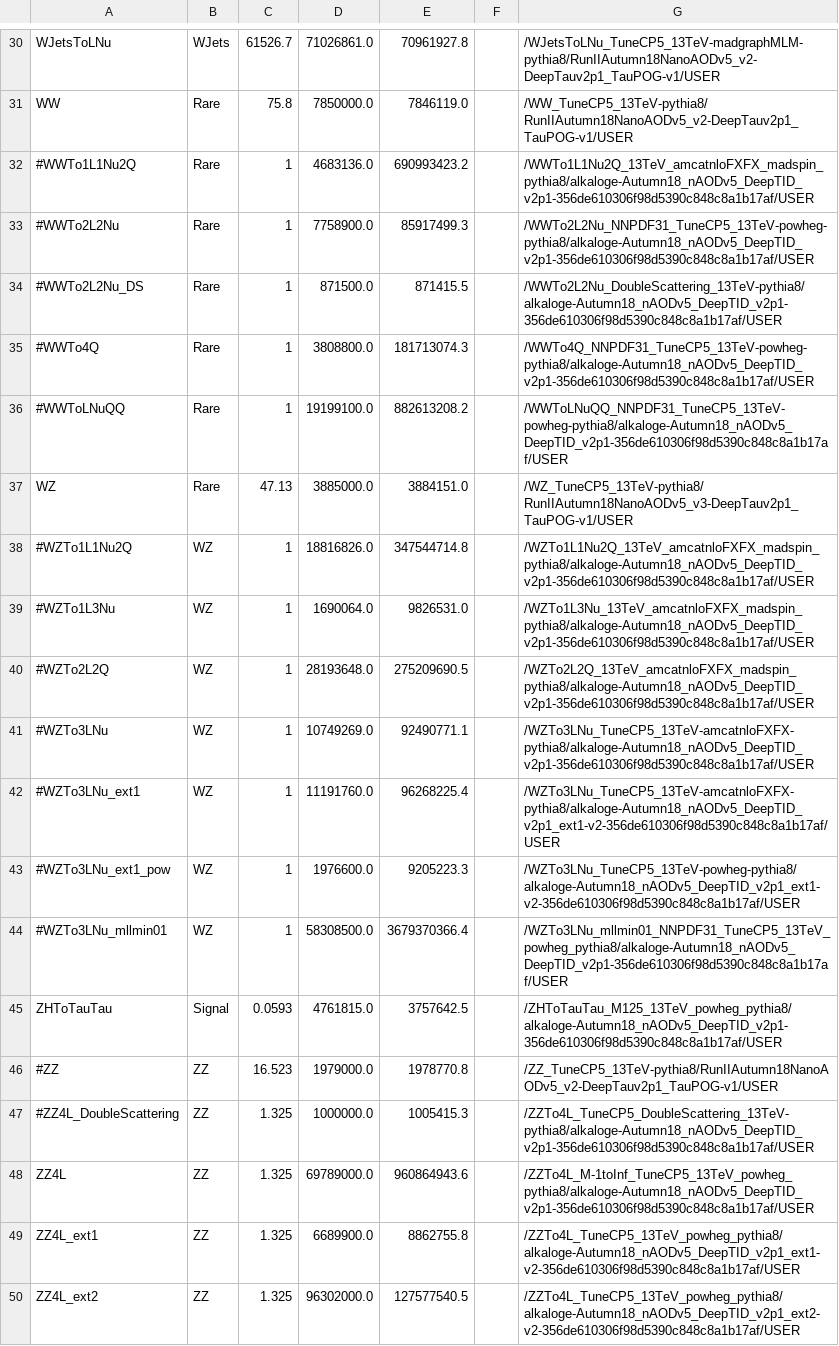
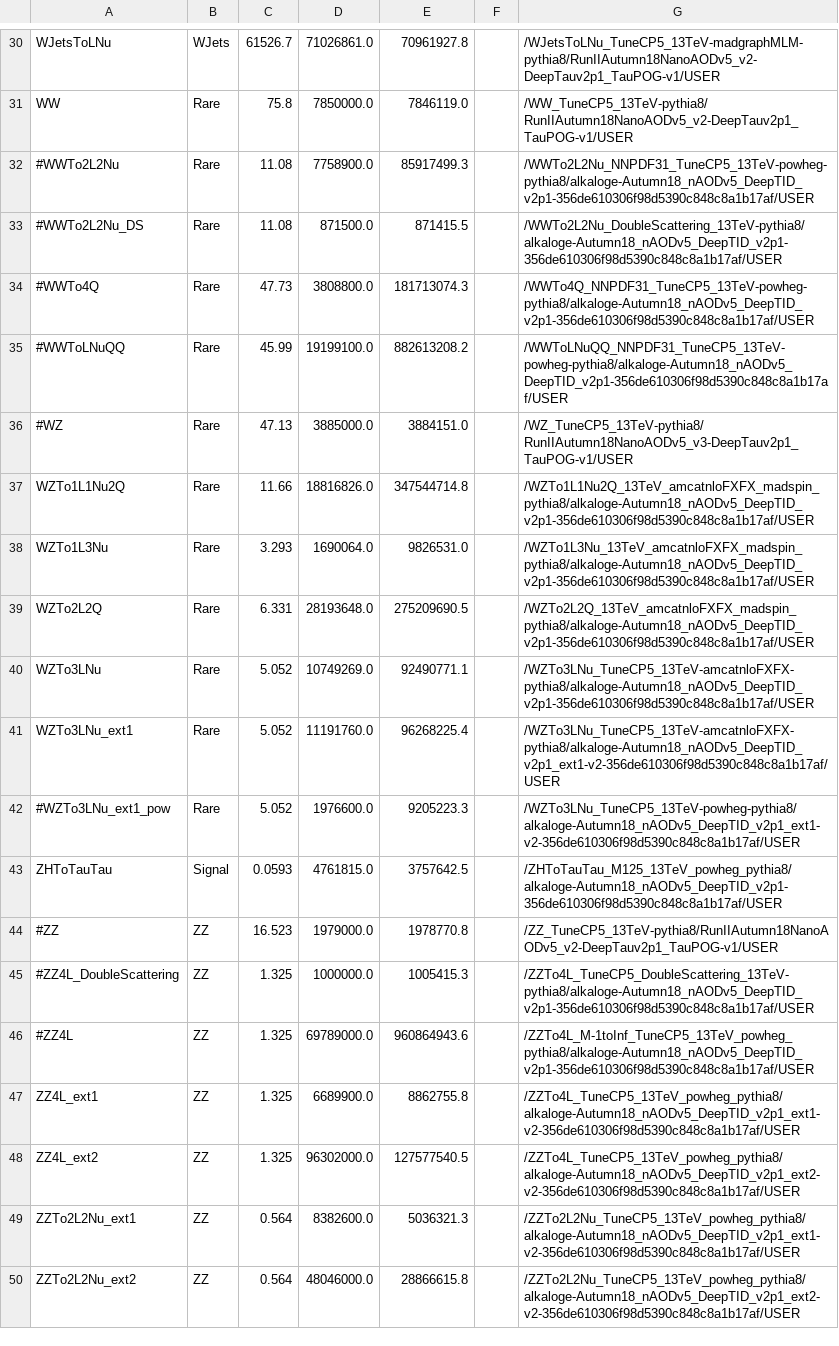
Before and after one commit to princeton-cms-run2/ZH_Run2, a CSV file: plotting/MCsamples_2018_ZH.csv, drawn as a sheet; only a part is shown, gaps mark what is left out; the shorter side is filled out with more unchanged rows.

```diff
--- a/plotting/MCsamples_2018_ZH.csv
+++ b/plotting/MCsamples_2018_ZH.csv
@@ -31,15 +31,13 @@ WJetsToLNu,WJets,61526.7,71026861.0,70961927.8,,/WJetsToLNu_TuneCP5_13TeV-madgra
 WW,Rare,75.8,7850000.0,7846119.0,,/WW_TuneCP5_13TeV-pythia8/RunIIAutumn18NanoAODv5_v2-DeepTauv2p1_TauPOG-v1/USER
-#WWTo1L1Nu2Q,Rare,1,4683136.0,690993423.2,,/WWTo1L1Nu2Q_13TeV_amcatnloFXFX_madspin_pythia8/alkaloge-Autumn18_nAODv5_DeepTID_v2p1-356de610306f98d5390c848c8a1b17af/USER
-#WWTo2L2Nu,Rare,1,7758900.0,85917499.3,,/WWTo2L2Nu_NNPDF31_TuneCP5_13TeV-powheg-pythia8/alkaloge-Autumn18_nAODv5_DeepTID_v2p1-356de610306f98d5390c848c8a1b17af/USER
-#WWTo2L2Nu_DS,Rare,1,871500.0,871415.5,,/WWTo2L2Nu_DoubleScattering_13TeV-pythia8/alkaloge-Autumn18_nAODv5_DeepTID_v2p1-356de610306f98d5390c848c8a1b17af/USER
-#WWTo4Q,Rare,1,3808800.0,181713074.3,,/WWTo4Q_NNPDF31_TuneCP5_13TeV-powheg-pythia8/alkaloge-Autumn18_nAODv5_DeepTID_v2p1-356de610306f98d5390c848c8a1b17af/USER
-#WWToLNuQQ,Rare,1,19199100.0,882613208.2,,/WWToLNuQQ_NNPDF31_TuneCP5_13TeV-powheg-pythia8/alkaloge-Autumn18_nAODv5_DeepTID_v2p1-356de610306f98d5390c848c8a1b17af/USER
-WZ,Rare,47.13,3885000.0,3884151.0,,/WZ_TuneCP5_13TeV-pythia8/RunIIAutumn18NanoAODv5_v3-DeepTauv2p1_TauPOG-v1/USER
-#WZTo1L1Nu2Q,WZ,1,18816826.0,347544714.8,,/WZTo1L1Nu2Q_13TeV_amcatnloFXFX_madspin_pythia8/alkaloge-Autumn18_nAODv5_DeepTID_v2p1-356de610306f98d5390c848c8a1b17af/USER
-#WZTo1L3Nu,WZ,1,1690064.0,9826531.0,,/WZTo1L3Nu_13TeV_amcatnloFXFX_madspin_pythia8/alkaloge-Autumn18_nAODv5_DeepTID_v2p1-356de610306f98d5390c848c8a1b17af/USER
-#WZTo2L2Q,WZ,1,28193648.0,275209690.5,,/WZTo2L2Q_13TeV_amcatnloFXFX_madspin_pythia8/alkaloge-Autumn18_nAODv5_DeepTID_v2p1-356de610306f98d5390c848c8a1b17af/USER
-#WZTo3LNu,WZ,1,10749269.0,92490771.1,,/WZTo3LNu_TuneCP5_13TeV-amcatnloFXFX-pythia8/alkaloge-Autumn18_nAODv5_DeepTID_v2p1-356de610306f98d5390c848c8a1b17af/USER
-#WZTo3LNu_ext1,WZ,1,11191760.0,96268225.4,,/WZTo3LNu_TuneCP5_13TeV-amcatnloFXFX-pythia8/alkaloge-Autumn18_nAODv5_DeepTID_v2p1_ext1-v2-356de610306f98d5390c848c8a1b17af/USER
-#WZTo3LNu_ext1_pow,WZ,1,1976600.0,9205223.3,,/WZTo3LNu_TuneCP5_13TeV-powheg-pythia8/alkaloge-Autumn18_nAODv5_DeepTID_v2p1_ext1-v2-356de610306f98d5390c848c8a1b17af/USER
-#WZTo3LNu_mllmin01,WZ,1,58308500.0,3679370366.4,,/WZTo3LNu_mllmin01_NNPDF31_TuneCP5_13TeV_powheg_pythia8/alkaloge-Autumn18_nAODv5_DeepTID_v2p1-356de610306f98d5390c848c8a1b17af/USER
+#WWTo2L2Nu,Rare,11.08,7758900.0,85917499.3,,/WWTo2L2Nu_NNPDF31_TuneCP5_13TeV-powheg-pythia8/alkaloge-Autumn18_nAODv5_DeepTID_v2p1-356de610306f98d5390c848c8a1b17af/USER
+#WWTo2L2Nu_DS,Rare,11.08,871500.0,871415.5,,/WWTo2L2Nu_DoubleScattering_13TeV-pythia8/alkaloge-Autumn18_nAODv5_DeepTID_v2p1-356de610306f98d5390c848c8a1b17af/USER
+#WWTo4Q,Rare,47.73,3808800.0,181713074.3,,/WWTo4Q_NNPDF31_TuneCP5_13TeV-powheg-pythia8/alkaloge-Autumn18_nAODv5_DeepTID_v2p1-356de610306f98d5390c848c8a1b17af/USER
+#WWToLNuQQ,Rare,45.99,19199100.0,882613208.2,,/WWToLNuQQ_NNPDF31_TuneCP5_13TeV-powheg-pythia8/alkaloge-Autumn18_nAODv5_DeepTID_v2p1-356de610306f98d5390c848c8a1b17af/USER
+#WZ,Rare,47.13,3885000.0,3884151.0,,/WZ_TuneCP5_13TeV-pythia8/RunIIAutumn18NanoAODv5_v3-DeepTauv2p1_TauPOG-v1/USER
+WZTo1L1Nu2Q,Rare,11.66,18816826.0,347544714.8,,/WZTo1L1Nu2Q_13TeV_amcatnloFXFX_madspin_pythia8/alkaloge-Autumn18_nAODv5_DeepTID_v2p1-356de610306f98d5390c848c8a1b17af/USER
+WZTo1L3Nu,Rare,3.293,1690064.0,9826531.0,,/WZTo1L3Nu_13TeV_amcatnloFXFX_madspin_pythia8/alkaloge-Autumn18_nAODv5_DeepTID_v2p1-356de610306f98d5390c848c8a1b17af/USER
+WZTo2L2Q,Rare,6.331,28193648.0,275209690.5,,/WZTo2L2Q_13TeV_amcatnloFXFX_madspin_pythia8/alkaloge-Autumn18_nAODv5_DeepTID_v2p1-356de610306f98d5390c848c8a1b17af/USER
+WZTo3LNu,Rare,5.052,10749269.0,92490771.1,,/WZTo3LNu_TuneCP5_13TeV-amcatnloFXFX-pythia8/alkaloge-Autumn18_nAODv5_DeepTID_v2p1-356de610306f98d5390c848c8a1b17af/USER
+WZTo3LNu_ext1,Rare,5.052,11191760.0,96268225.4,,/WZTo3LNu_TuneCP5_13TeV-amcatnloFXFX-pythia8/alkaloge-Autumn18_nAODv5_DeepTID_v2p1_ext1-v2-356de610306f98d5390c848c8a1b17af/USER
+#WZTo3LNu_ext1_pow,Rare,5.052,1976600.0,9205223.3,,/WZTo3LNu_TuneCP5_13TeV-powheg-pythia8/alkaloge-Autumn18_nAODv5_DeepTID_v2p1_ext1-v2-356de610306f98d5390c848c8a1b17af/USER
 ZHToTauTau,Signal,0.0593,4761815.0,3757642.5,,/ZHToTauTau_M125_13TeV_powheg_pythia8/alkaloge-Autumn18_nAODv5_DeepTID_v2p1-356de610306f98d5390c848c8a1b17af/USER
@@ -47,3 +45,3 @@ ZHToTauTau,Signal,0.0593,4761815.0,3757642.5,,/ZHToTauTau_M125_13TeV_powheg_pyth
 #ZZ4L_DoubleScattering,ZZ,1.325,1000000.0,1005415.3,,/ZZTo4L_TuneCP5_DoubleScattering_13TeV-pythia8/alkaloge-Autumn18_nAODv5_DeepTID_v2p1-356de610306f98d5390c848c8a1b17af/USER
-ZZ4L,ZZ,1.325,69789000.0,960864943.6,,/ZZTo4L_M-1toInf_TuneCP5_13TeV_powheg_pythia8/alkaloge-Autumn18_nAODv5_DeepTID_v2p1-356de610306f98d5390c848c8a1b17af/USER
+#ZZ4L,ZZ,1.325,69789000.0,960864943.6,,/ZZTo4L_M-1toInf_TuneCP5_13TeV_powheg_pythia8/alkaloge-Autumn18_nAODv5_DeepTID_v2p1-356de610306f98d5390c848c8a1b17af/USER
 ZZ4L_ext1,ZZ,1.325,6689900.0,8862755.8,,/ZZTo4L_TuneCP5_13TeV_powheg_pythia8/alkaloge-Autumn18_nAODv5_DeepTID_v2p1_ext1-v2-356de610306f98d5390c848c8a1b17af/USER
```
Also changed, not shown: MC/MCsamples_2017.csv, 6 other files.
